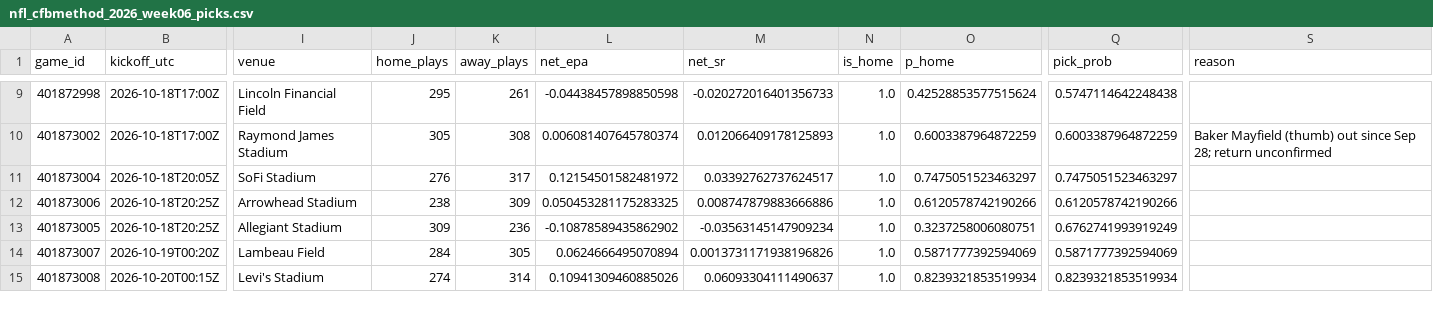
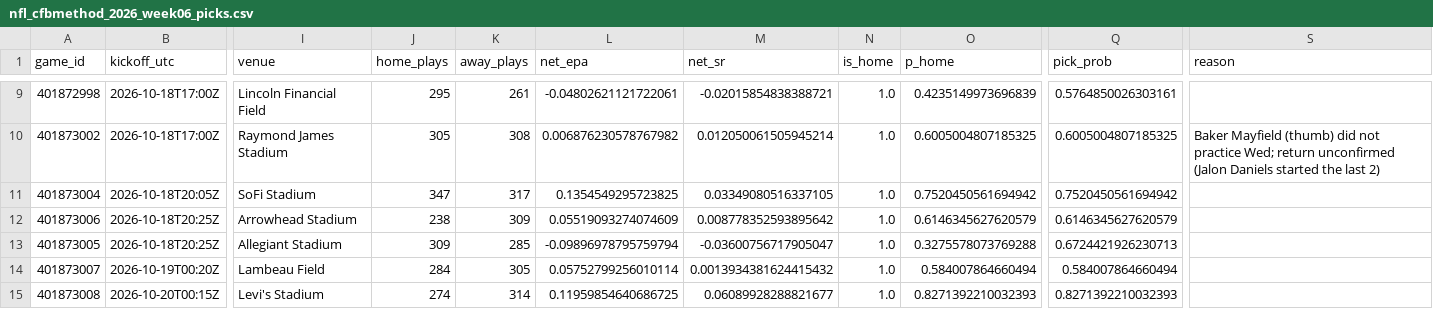
Before and after one commit to stardust1327/sports-engines, a CSV file: results/nfl_cfbmethod_2026_week06_picks.csv, drawn as a sheet; only a part is shown, gaps mark what is left out; the diff covers the shown part only; the diff names each change by its address in the sheet, - before the commit and + after, or states it on an @@ line.

```diff
--- a/results/nfl_cfbmethod_2026_week06_picks.csv
+++ b/results/nfl_cfbmethod_2026_week06_picks.csv
-L9 (net_epa): -0.04438457898850598
+L9 (net_epa): -0.04802621121722061
-M9 (net_sr): -0.020272016401356733
+M9 (net_sr): -0.02015854838388721
-O9 (p_home): 0.42528853577515624
+O9 (p_home): 0.4235149973696839
-Q9 (pick_prob): 0.5747114642248438
+Q9 (pick_prob): 0.5764850026303161
-L10 (net_epa): 0.006081407645780374
+L10 (net_epa): 0.006876230578767982
-M10 (net_sr): 0.012066409178125893
+M10 (net_sr): 0.012050061505945214
-O10 (p_home): 0.6003387964872259
+O10 (p_home): 0.6005004807185325
-Q10 (pick_prob): 0.6003387964872259
+Q10 (pick_prob): 0.6005004807185325
-S10 (reason): …Mayfield (thumb) out since Sep 28; return unconfirmed
+S10 (reason): …Mayfield (thumb) did not practice Wed; return unconfirmed (Jalon Daniels started the last 2)
-J11 (home_plays): 276
+J11 (home_plays): 347
-L11 (net_epa): 0.12154501582481972
+L11 (net_epa): 0.1354549295723825
-M11 (net_sr): 0.03392762737624517
+M11 (net_sr): 0.03349080516337105
-O11 (p_home): 0.7475051523463297
+O11 (p_home): 0.7520450561694942
-Q11 (pick_prob): 0.7475051523463297
+Q11 (pick_prob): 0.7520450561694942
-L12 (net_epa): 0.050453281175283325
+L12 (net_epa): 0.05519093274074609
-M12 (net_sr): 0.008747879883666886
+M12 (net_sr): 0.008778352593895642
-O12 (p_home): 0.6120578742190266
+O12 (p_home): 0.6146345627620579
-Q12 (pick_prob): 0.6120578742190266
+Q12 (pick_prob): 0.6146345627620579
-K13 (away_plays): 236
+K13 (away_plays): 285
-L13 (net_epa): -0.10878589435862902
+L13 (net_epa): -0.09896978795759794
-M13 (net_sr): -0.03563145147909234
+M13 (net_sr): -0.03600756717905047
-O13 (p_home): 0.3237258006080751
+O13 (p_home): 0.3275578073769288
-Q13 (pick_prob): 0.6762741993919249
+Q13 (pick_prob): 0.6724421926230713
-L14 (net_epa): 0.0624666495070894
+L14 (net_epa): 0.05752799256010114
-M14 (net_sr): 0.0013731171938196826
+M14 (net_sr): 0.0013934381624415432
-O14 (p_home): 0.5871777392594069
+O14 (p_home): 0.584007864660494
-Q14 (pick_prob): 0.5871777392594069
+Q14 (pick_prob): 0.584007864660494
-L15 (net_epa): 0.10941309460885026
+L15 (net_epa): 0.11959854640686725
-M15 (net_sr): 0.06093304111490637
+M15 (net_sr): 0.06089928288821677
-O15 (p_home): 0.8239321853519934
+O15 (p_home): 0.8271392210032393
-Q15 (pick_prob): 0.8239321853519934
+Q15 (pick_prob): 0.8271392210032393
```
Also changed, not shown: 30 edited cells elsewhere in this file, results/nfl_cfbmethod_2026_week06_qbs.csv, results/prompt_nfl_2026_week06_picks.csv, 2 other files.
